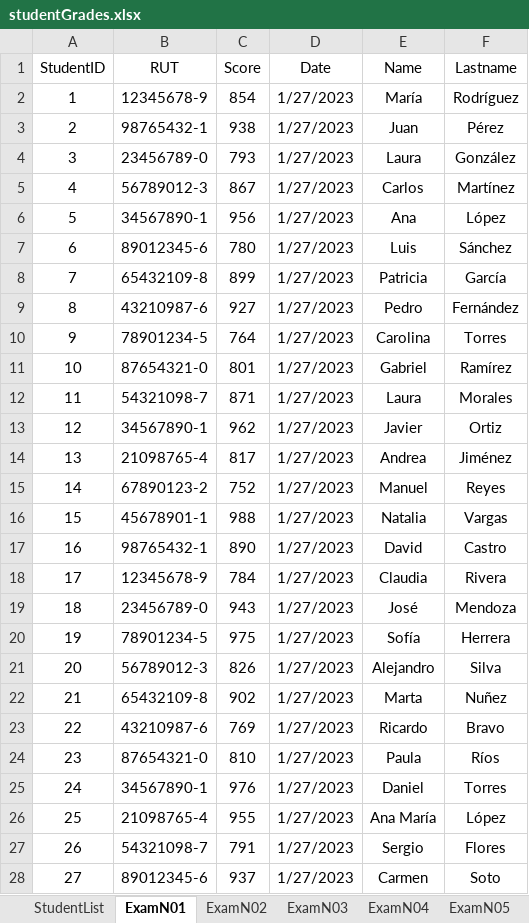
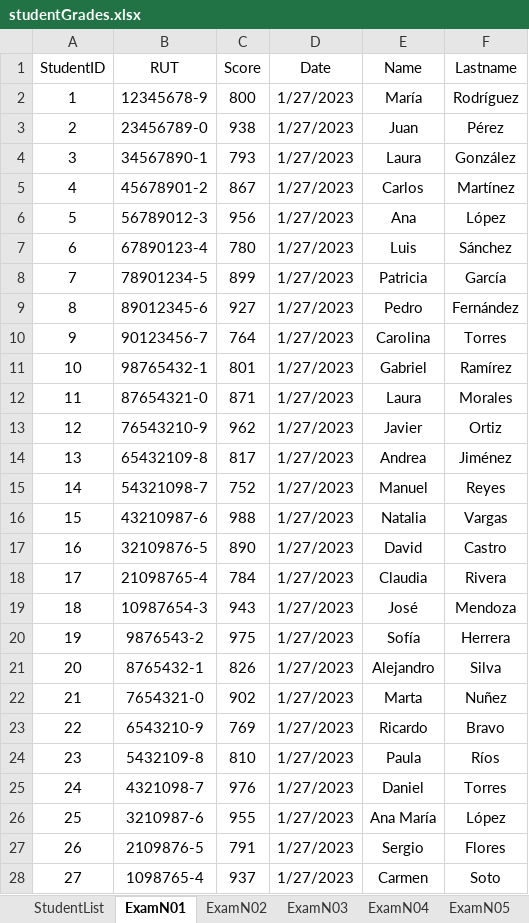
Before and after one commit to Opsord/TINGESO-EV-01, an Excel workbook: TopEducationApp/studentGrades.xlsx, sheet ExamN01, drawn as a sheet; only a part is shown; values as stored, in another font and other column widths than the file's, no borders; table styles not drawn; the diff covers the shown part only; the diff names each change by its address in the sheet, - before the commit and + after, or states it on an @@ line.

```diff
--- a/TopEducationApp/studentGrades.xlsx (sheet ExamN01)
+++ b/TopEducationApp/studentGrades.xlsx (sheet ExamN01)
-C2 (Score): 854
+C2 (Score): 800
-B3 (RUT): 98765432-1
+B3 (RUT): 23456789-0
-B4 (RUT): 23456789-0
+B4 (RUT): 34567890-1
-B5 (RUT): 56789012-3
+B5 (RUT): 45678901-2
-B6 (RUT): 34567890-1
+B6 (RUT): 56789012-3
-B7 (RUT): 89012345-6
+B7 (RUT): 67890123-4
-B8 (RUT): 65432109-8
+B8 (RUT): 78901234-5
-B9 (RUT): 43210987-6
+B9 (RUT): 89012345-6
-B10 (RUT): 78901234-5
+B10 (RUT): 90123456-7
-B11 (RUT): 87654321-0
+B11 (RUT): 98765432-1
-B12 (RUT): 54321098-7
+B12 (RUT): 87654321-0
-B13 (RUT): 34567890-1
+B13 (RUT): 76543210-9
-B14 (RUT): 21098765-4
+B14 (RUT): 65432109-8
-B15 (RUT): 67890123-2
+B15 (RUT): 54321098-7
-B16 (RUT): 45678901-1
+B16 (RUT): 43210987-6
-B17 (RUT): 98765432-1
+B17 (RUT): 32109876-5
-B18 (RUT): 12345678-9
+B18 (RUT): 21098765-4
-B19 (RUT): 23456789-0
+B19 (RUT): 10987654-3
-B20 (RUT): 78901234-5
+B20 (RUT): 9876543-2
-B21 (RUT): 56789012-3
+B21 (RUT): 8765432-1
-B22 (RUT): 65432109-8
+B22 (RUT): 7654321-0
-B23 (RUT): 43210987-6
+B23 (RUT): 6543210-9
-B24 (RUT): 87654321-0
+B24 (RUT): 5432109-8
-B25 (RUT): 34567890-1
+B25 (RUT): 4321098-7
-B26 (RUT): 21098765-4
+B26 (RUT): 3210987-6
-B27 (RUT): 54321098-7
+B27 (RUT): 2109876-5
-B28 (RUT): 89012345-6
+B28 (RUT): 1098765-4
```
Also changed, not shown: 3 edited cells elsewhere in this sheet, sheet ExamN02, sheet ExamN03, sheet ExamN04, sheet ExamN05, sheet StudentList, 9 other files.
